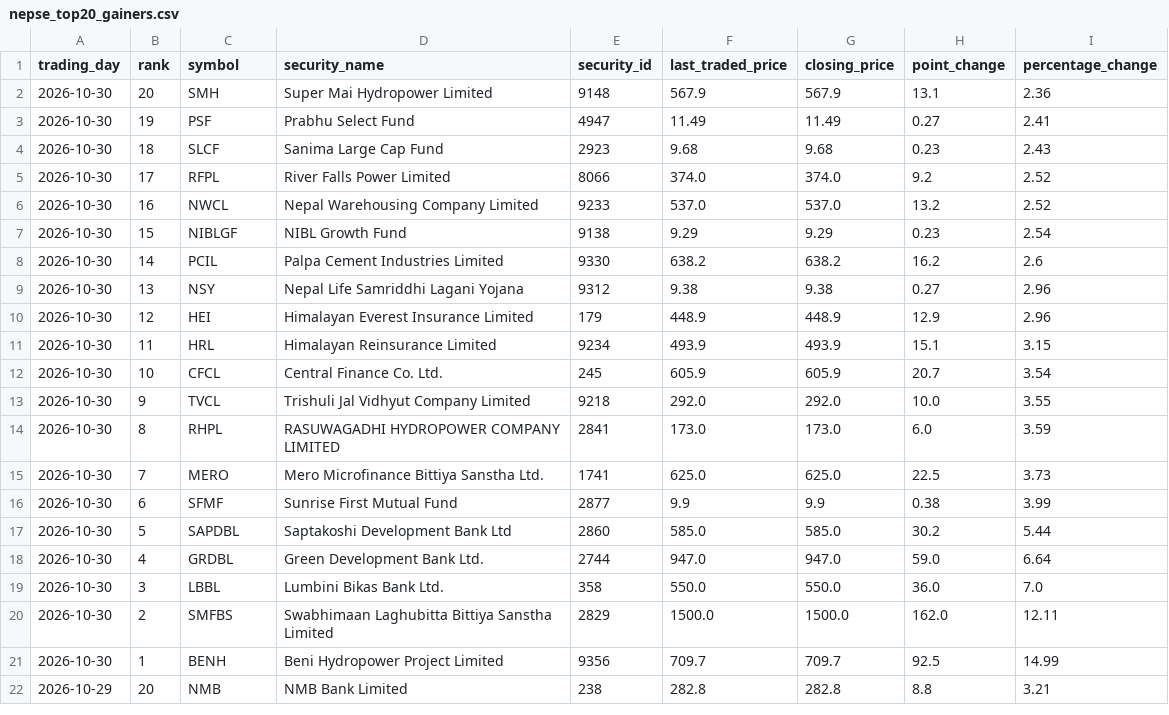
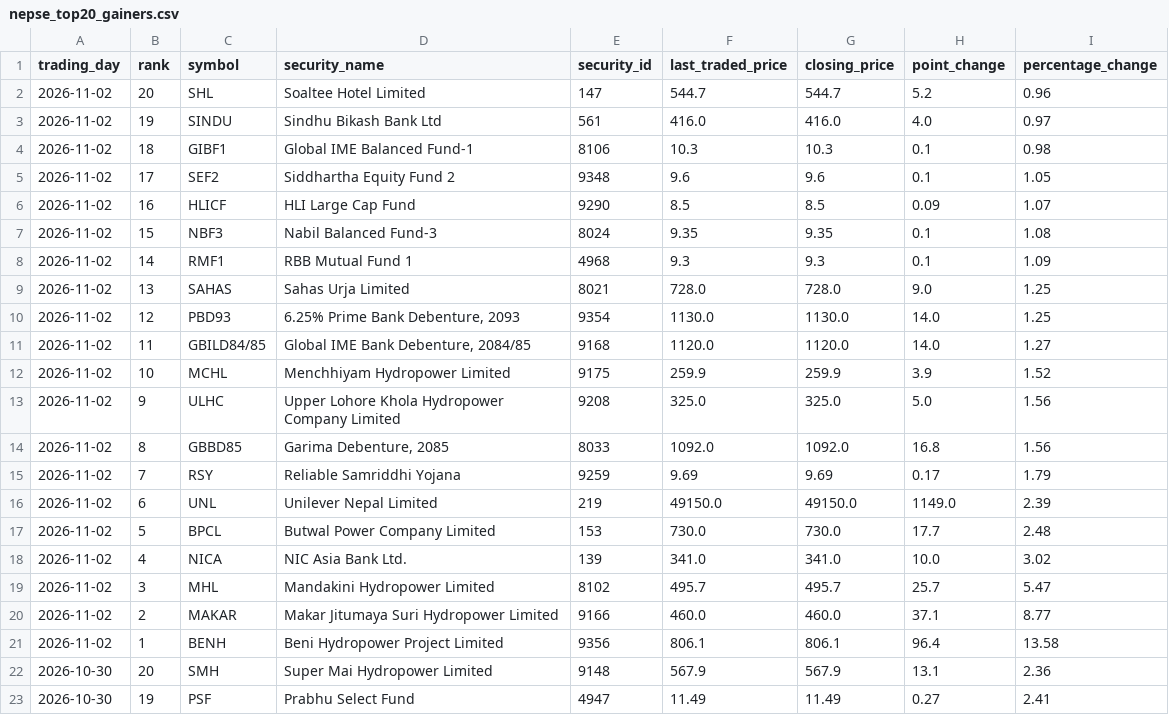
Before and after one commit to h0miez4evr/Nepse_automation, a CSV file: nepse_data/nepse_top20_gainers.csv, drawn as a sheet; only a part is shown; the shorter side is filled out with more unchanged rows.

```diff
--- a/nepse_data/nepse_top20_gainers.csv
+++ b/nepse_data/nepse_top20_gainers.csv
@@ -1,2 +1,22 @@
 trading_day,rank,symbol,security_name,security_id,last_traded_price,closing_price,point_change,percentage_change
+2026-11-02,20,SHL,Soaltee Hotel Limited,147,544.7,544.7,5.2,0.96
+2026-11-02,19,SINDU,Sindhu Bikash Bank Ltd,561,416.0,416.0,4.0,0.97
+2026-11-02,18,GIBF1,Global IME Balanced Fund-1,8106,10.3,10.3,0.1,0.98
+2026-11-02,17,SEF2,Siddhartha Equity Fund 2,9348,9.6,9.6,0.1,1.05
+2026-11-02,16,HLICF,HLI Large Cap Fund,9290,8.5,8.5,0.09,1.07
+2026-11-02,15,NBF3,Nabil Balanced Fund-3,8024,9.35,9.35,0.1,1.08
+2026-11-02,14,RMF1,RBB Mutual Fund 1,4968,9.3,9.3,0.1,1.09
+2026-11-02,13,SAHAS,Sahas Urja Limited,8021,728.0,728.0,9.0,1.25
+2026-11-02,12,PBD93,"6.25% Prime Bank Debenture, 2093",9354,1130.0,1130.0,14.0,1.25
+2026-11-02,11,GBILD84/85,"Global IME Bank Debenture, 2084/85",9168,1120.0,1120.0,14.0,1.27
+2026-11-02,10,MCHL,Menchhiyam Hydropower Limited,9175,259.9,259.9,3.9,1.52
+2026-11-02,9,ULHC,Upper Lohore Khola Hydropower Company Limited,9208,325.0,325.0,5.0,1.56
+2026-11-02,8,GBBD85,"Garima Debenture, 2085",8033,1092.0,1092.0,16.8,1.56
+2026-11-02,7,RSY,Reliable Samriddhi Yojana,9259,9.69,9.69,0.17,1.79
+2026-11-02,6,UNL,Unilever Nepal Limited,219,49150.0,49150.0,1149.0,2.39
+2026-11-02,5,BPCL,Butwal Power Company Limited,153,730.0,730.0,17.7,2.48
+2026-11-02,4,NICA,NIC Asia Bank Ltd.,139,341.0,341.0,10.0,3.02
+2026-11-02,3,MHL,Mandakini Hydropower Limited,8102,495.7,495.7,25.7,5.47
+2026-11-02,2,MAKAR,Makar Jitumaya Suri Hydropower Limited,9166,460.0,460.0,37.1,8.77
+2026-11-02,1,BENH,Beni Hydropower Project Limited,9356,806.1,806.1,96.4,13.58
 2026-10-30,20,SMH,Super Mai Hydropower Limited,9148,567.9,567.9,13.1,2.36
```
Also changed, not shown: nepse_data/nepse_top20_relative_strength.csv, nepse_data/nepse_top20_transactions.csv, 2 other files.
